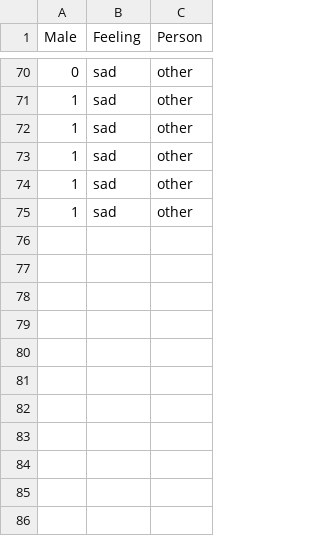
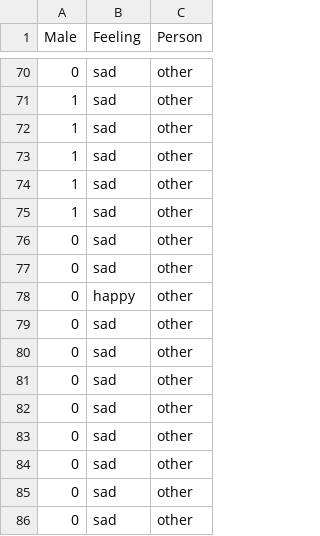
Before and after one commit to giulianosoced/StatLearnVoices, a CSV file: Cristina/labels.csv, drawn as a sheet; only a part is shown, gaps mark what is left out.

```diff
--- a/Cristina/labels.csv
+++ b/Cristina/labels.csv
@@ -75 +75,12 @@ Male;Feeling;Person
 1;sad;other
+0;sad;other
+0;sad;other
+0;happy;other
+0;sad;other
+0;sad;other
+0;sad;other
+0;sad;other
+0;sad;other
+0;sad;other
+0;sad;other
+0;sad;other
```
Also changed, not shown: 11 other files.
